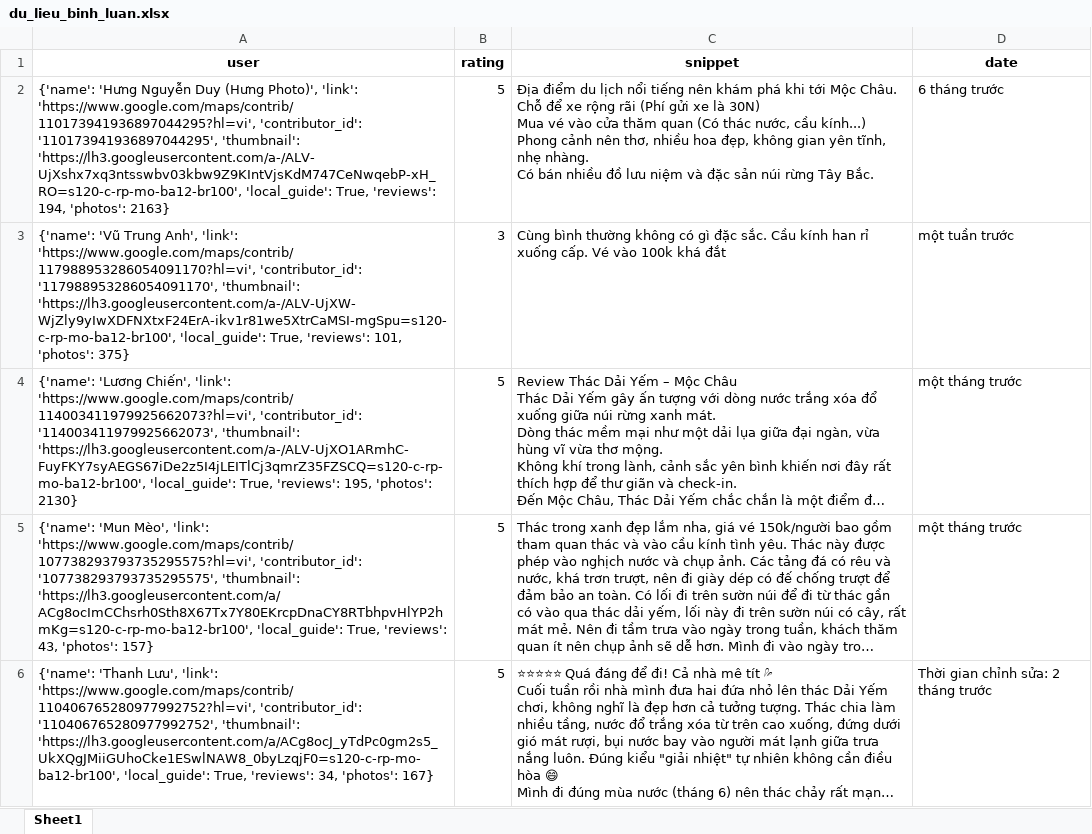
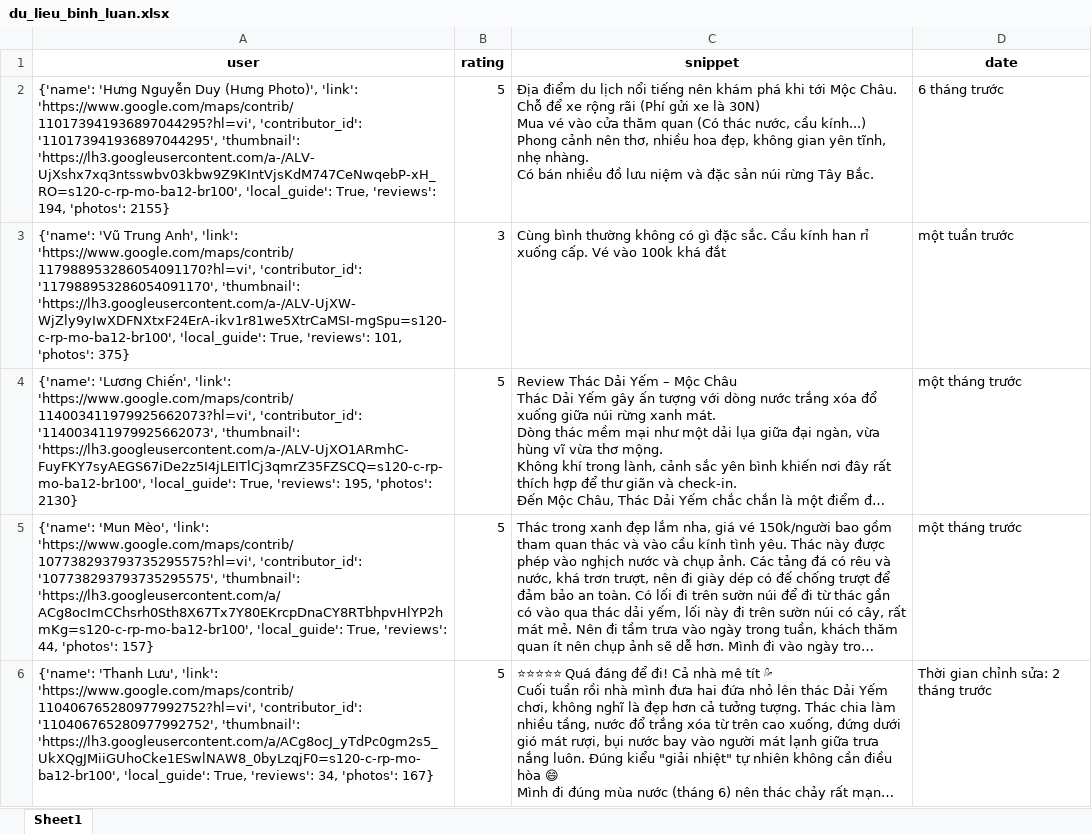
Before and after one commit to askjhfmlsrhgnojsfbg/main.py, an Excel workbook: du_lieu_binh_luan.xlsx, sheet Sheet1, drawn as a sheet; long unchanged cells end in …; values as stored, in another font and other column widths than the file's, no borders; the diff names each change by its address in the sheet, - before the commit and + after, or states it on an @@ line.

```diff
--- a/du_lieu_binh_luan.xlsx (sheet Sheet1)
+++ b/du_lieu_binh_luan.xlsx (sheet Sheet1)
-A2 (user): …194, 'photos': 2163}
+A2 (user): …194, 'photos': 2155}
-A5 (user): …True, 'reviews': 43, 'photos': 157}
+A5 (user): …True, 'reviews': 44, 'photos': 157}
```
